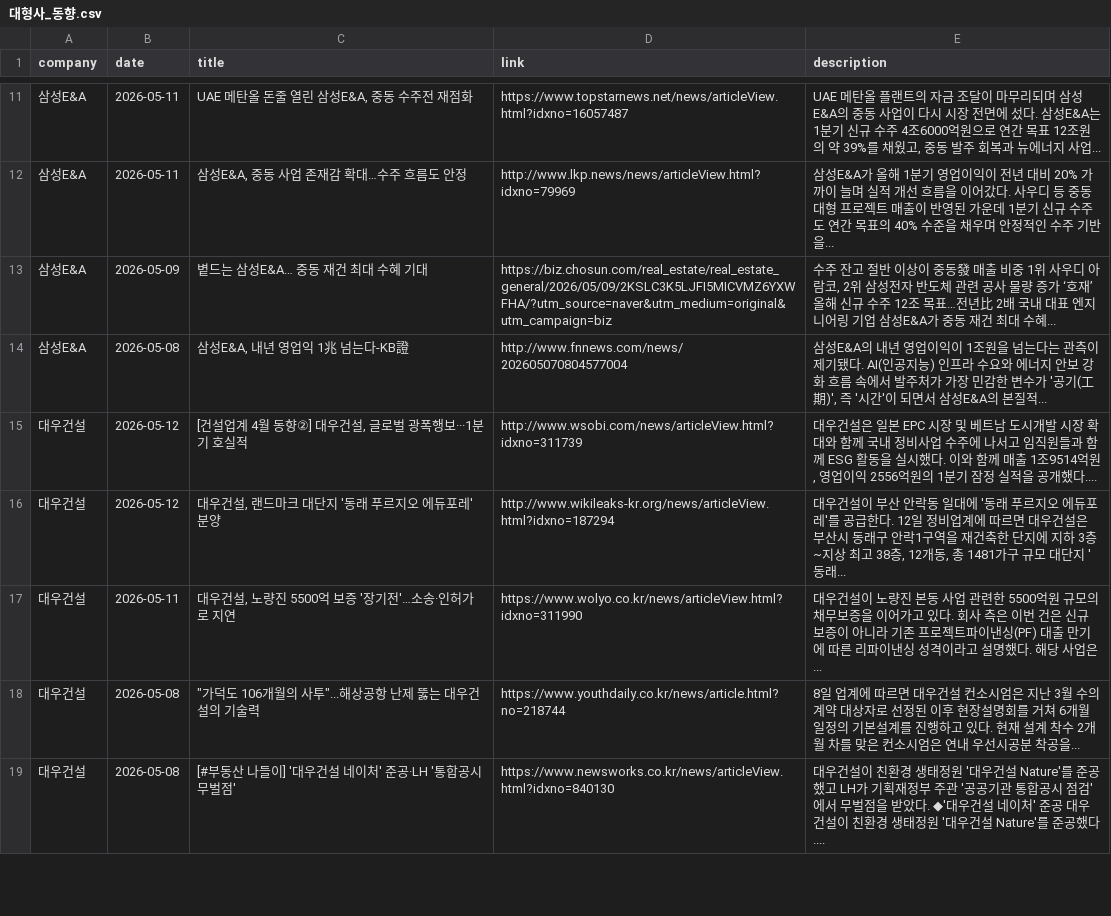
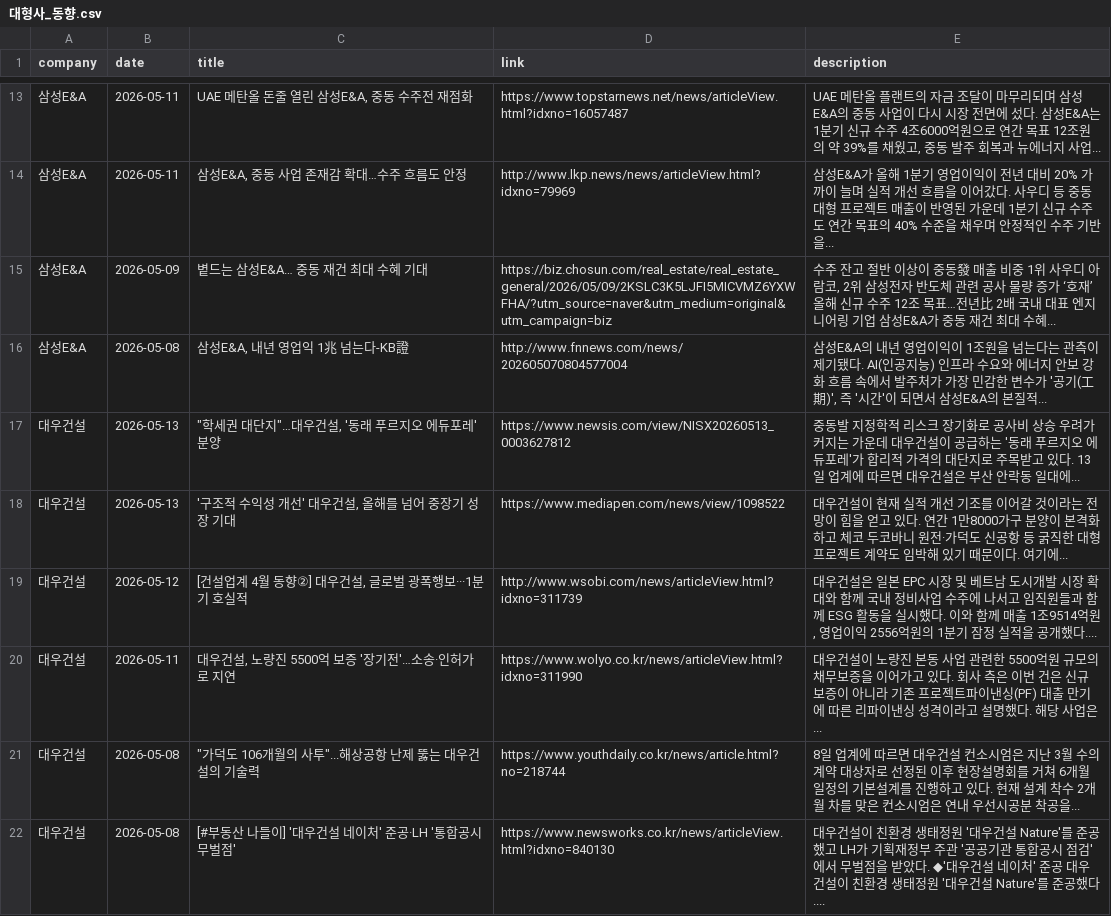
Before and after one commit to hdec-daily-news/hdec-competitors, a CSV file: 대형사_동향.csv, drawn as a sheet; only a part is shown, gaps mark what is left out; the diff covers the shown part only.

```diff
--- a/대형사_동향.csv
+++ b/대형사_동향.csv
@@ -14,4 +16,5 @@
 삼성E&A,2026-05-08,"삼성E&A, 내년 영업익 1兆 넘는다-KB證",http://www.fnnews.com/news/202605070804577004,"삼성E&A의 내년 영업이익이 1조원을 넘는다는 관측이 제기됐다. AI(인공지능) 인프라 수요와 에너지 안보 강화 흐름 속에서 발주처가 가장 민감한 변수가 '공기(工期)', 즉 '시간'이 되면서 삼성E&A의 본질적... "
+대우건설,2026-05-13,"""학세권 대단지""…대우건설, '동래 푸르지오 에듀포레' 분양",https://www.newsis.com/view/NISX20260513_0003627812,중동발 지정학적 리스크 장기화로 공사비 상승 우려가 커지는 가운데 대우건설이 공급하는 '동래 푸르지오 에듀포레'가 합리적 가격의 대단지로 주목받고 있다. 13일 업계에 따르면 대우건설은 부산 안락동 일대에...
+대우건설,2026-05-13,"'구조적 수익성 개선' 대우건설, 올해를 넘어 중장기 성장 기대",https://www.mediapen.com/news/view/1098522,대우건설이 현재 실적 개선 기조를 이어갈 것이라는 전망이 힘을 얻고 있다. 연간 1만8000가구 분양이 본격화하고 체코 두코바니 원전·가덕도 신공항 등 굵직한 대형 프로젝트 계약도 임박해 있기 때문이다. 여기에...
 대우건설,2026-05-12,"[건설업계 4월 동향②] 대우건설, 글로벌 광폭행보···1분기 호실적",http://www.wsobi.com/news/articleView.html?idxno=311739,"대우건설은 일본 EPC 시장 및 베트남 도시개발 시장 확대와 함께 국내 정비사업 수주에 나서고 임직원들과 함께 ESG 활동을 실시했다. 이와 함께 매출 1조9514억원, 영업이익 2556억원의 1분기 잠정 실적을 공개했다.... "
-대우건설,2026-05-12,"대우건설, 랜드마크 대단지 '동래 푸르지오 에듀포레' 분양",http://www.wikileaks-kr.org/news/articleView.html?idxno=187294,"대우건설이 부산 안락동 일대에 '동래 푸르지오 에듀포레'를 공급한다. 12일 정비업계에 따르면 대우건설은 부산시 동래구 안락1구역을 재건축한 단지에 지하 3층~지상 최고 38층, 12개동, 총 1481가구 규모 대단지  '동래... "
 대우건설,2026-05-11,"대우건설, 노량진 5500억 보증 '장기전'…소송·인허가로 지연",https://www.wolyo.co.kr/news/articleView.html?idxno=311990,대우건설이 노량진 본동 사업 관련한 5500억원 규모의 채무보증을 이어가고 있다. 회사 측은 이번 건은 신규 보증이 아니라 기존 프로젝트파이낸싱(PF) 대출 만기에 따른 리파이낸싱 성격이라고 설명했다. 해당 사업은...
```
Also changed, not shown: 11 added rows, 6 removed rows and 12 edited cells elsewhere in this file, 1 other file.
